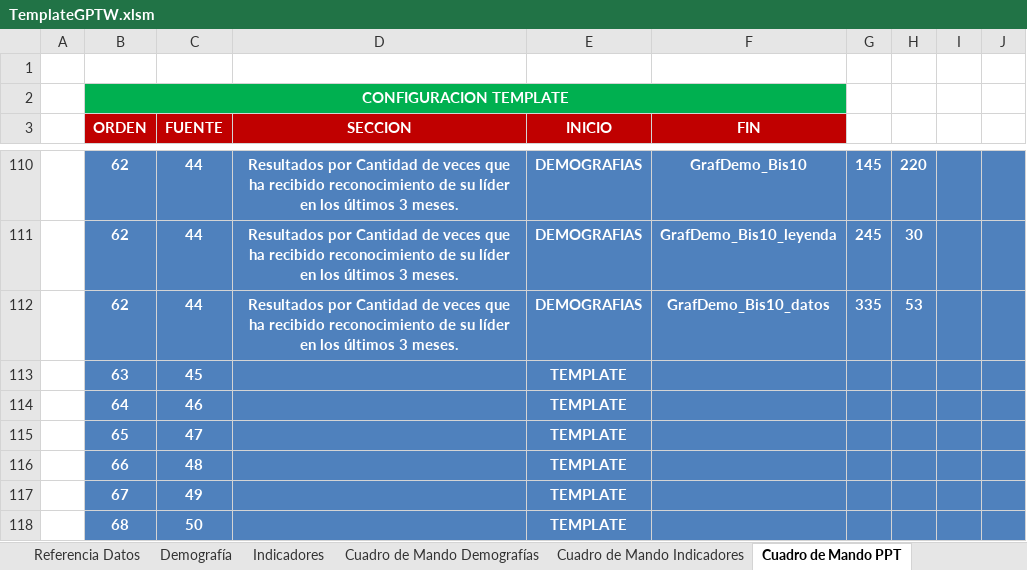
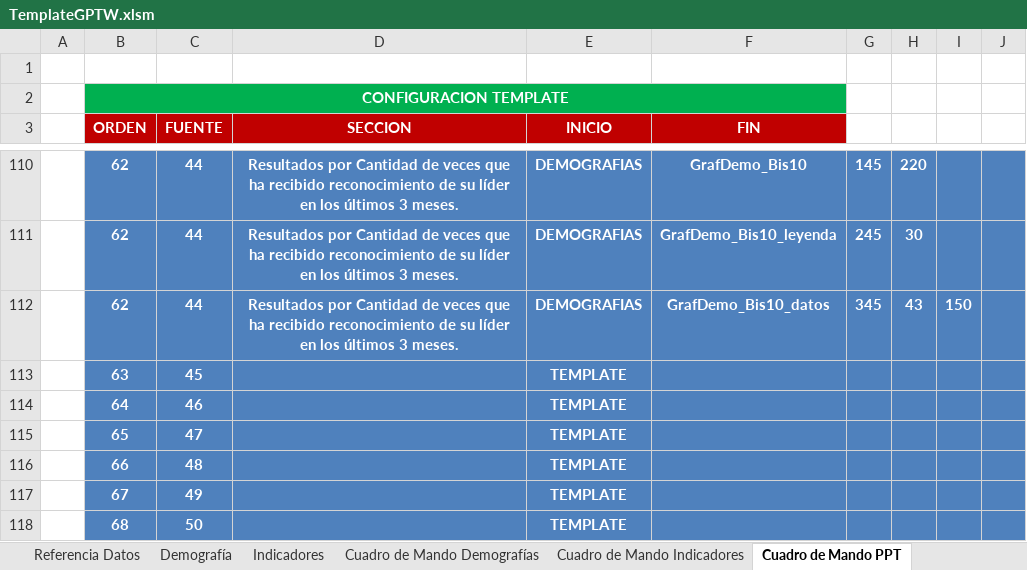
Before and after one commit to gino08/excelMacro, an Excel workbook: TemplateGPTW.xlsm, sheet Cuadro de Mando PPT, drawn as a sheet; only a part is shown, gaps mark what is left out; values as stored, in another font and other column widths than the file's, no borders; charts and pictures not drawn; the diff covers the shown part only; the diff names each change by its address in the sheet, - before the commit and + after, or states it on an @@ line.

```diff
--- a/TemplateGPTW.xlsm (sheet Cuadro de Mando PPT)
+++ b/TemplateGPTW.xlsm (sheet Cuadro de Mando PPT)
-G112: 335
+G112: 345
-H112: 53
+H112: 43
-I112: (empty)
+I112: 150
```
Also changed, not shown: 45 edited cells elsewhere in this sheet, sheet Gráficos Indicadores, charts or pictures.
